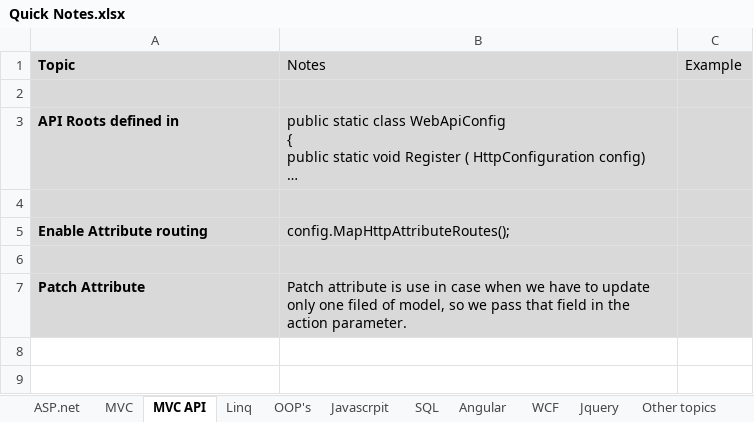
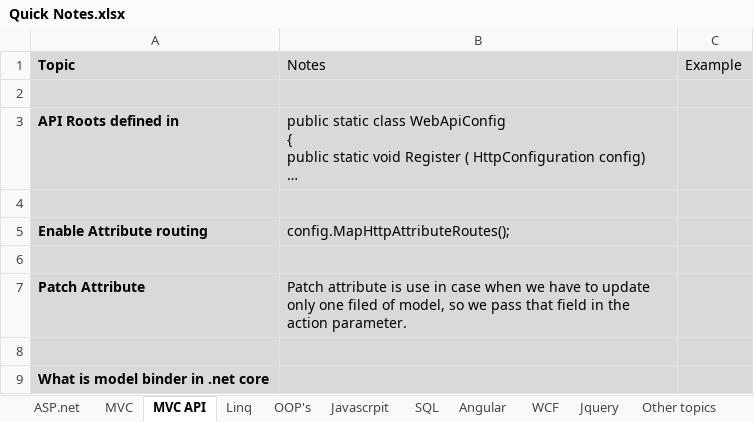
Before and after one commit to SameerBowade/Documents, an Excel workbook: Quick Notes.xlsx, sheet MVC API, drawn as a sheet; long unchanged cells end in …; values as stored, in another font and other column widths than the file's, no borders; the diff names each change by its address in the sheet, - before the commit and + after, or states it on an @@ line.

```diff
--- a/Quick Notes.xlsx (sheet MVC API)
+++ b/Quick Notes.xlsx (sheet MVC API)
+row 8: (empty)
+row 9: What is model binder in .net core
```
Also changed, not shown: sheet OOP's, sheet Linq, sheet SQL.
